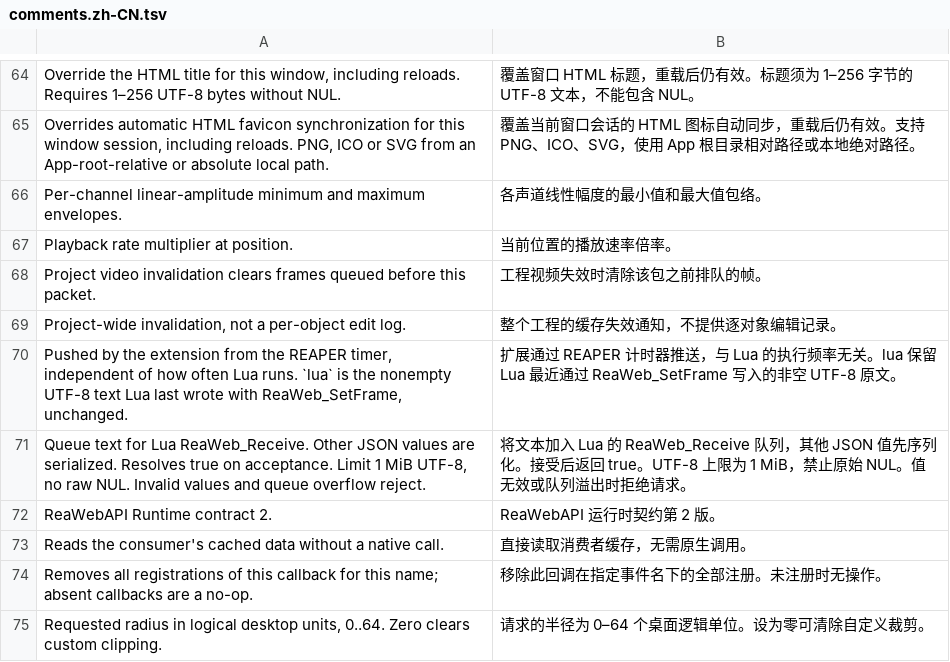
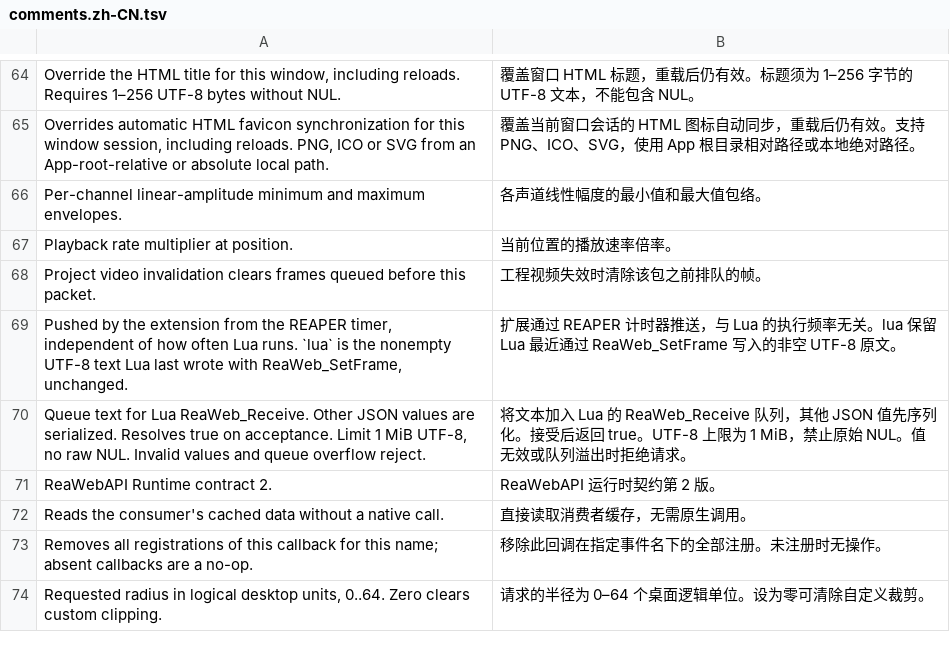
Before and after one commit to zaibuyidao/ReaWebAPI, a TSV file: tools/api-reference/comments.zh-CN.tsv, drawn as a sheet; only a part is shown, gaps mark what is left out.

```diff
--- a/tools/api-reference/comments.zh-CN.tsv
+++ b/tools/api-reference/comments.zh-CN.tsv
@@ -68,3 +68,2 @@ Playback rate multiplier at position.	当前位置的播放速率倍率。
 Project video invalidation clears frames queued before this packet.	工程视频失效时清除该包之前排队的帧。
-Project-wide invalidation, not a per-object edit log.	整个工程的缓存失效通知，不提供逐对象编辑记录。
 Pushed by the extension from the REAPER timer, independent of how often Lua runs. `lua` is the nonempty UTF-8 text Lua last wrote with ReaWeb_SetFrame, unchanged.	扩展通过 REAPER 计时器推送，与 Lua 的执行频率无关。lua 保留 Lua 最近通过 ReaWeb_SetFrame 写入的非空 UTF-8 原文。
```
Also changed, not shown: 13 other files.
